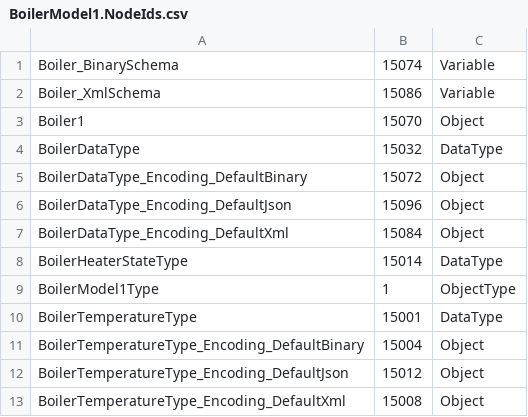
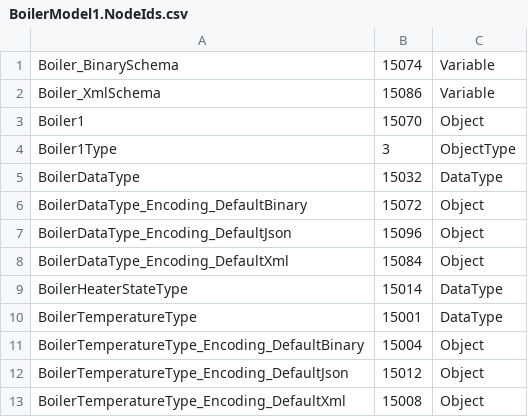
Before and after one commit to Azure-Samples/iot-edge-opc-plc, a CSV file: src/Boilers/Boiler1/BoilerModel1.NodeIds.csv, drawn as a sheet; removed rows and columns are numbered as before the commit, all else as after; the diff names each change by its address in the sheet, - before the commit and + after, or states it on an @@ line.

```diff
--- a/src/Boilers/Boiler1/BoilerModel1.NodeIds.csv
+++ b/src/Boilers/Boiler1/BoilerModel1.NodeIds.csv
+row 4: Boiler1Type | 3 | ObjectType
-row 9: BoilerModel1Type | 1 | ObjectType
```
Also changed, not shown: src/Boilers/Boiler1/ModelDesign.csv, src/Boilers/Boiler2/BoilerModel2.NodeIds.csv, 16 other files.
